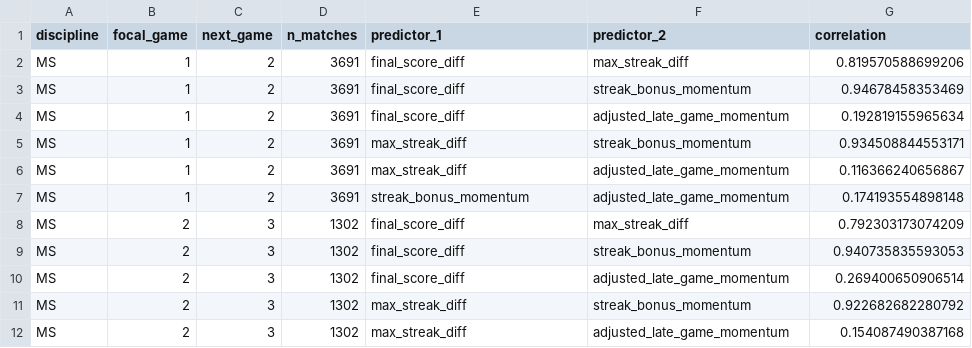
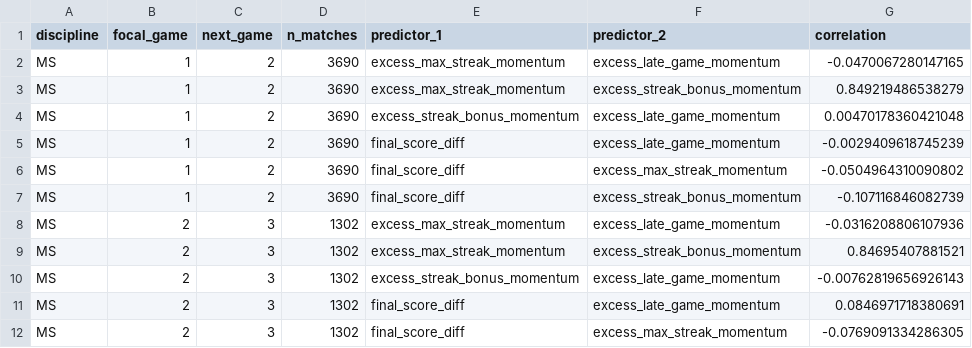
Before and after one commit to WhartonSABI/mbtc2026_badminton, a CSV file: data/momentum_results/predictor_correlations.csv, drawn as a sheet; only a part is shown; the diff covers the shown part only.

Commit message:
edit momentum definitions again

```diff
--- a/data/momentum_results/predictor_correlations.csv
+++ b/data/momentum_results/predictor_correlations.csv
@@ -1,12 +1,12 @@
 "discipline","focal_game","next_game","n_matches","predictor_1","predictor_2","correlation"
-"MS",1,2,3691,"final_score_diff","max_streak_diff",0.819570588699206
-"MS",1,2,3691,"final_score_diff","streak_bonus_momentum",0.94678458353469
-"MS",1,2,3691,"final_score_diff","adjusted_late_game_momentum",0.192819155965634
-"MS",1,2,3691,"max_streak_diff","streak_bonus_momentum",0.934508844553171
-"MS",1,2,3691,"max_streak_diff","adjusted_late_game_momentum",0.116366240656867
-"MS",1,2,3691,"streak_bonus_momentum","adjusted_late_game_momentum",0.174193554898148
-"MS",2,3,1302,"final_score_diff","max_streak_diff",0.792303173074209
-"MS",2,3,1302,"final_score_diff","streak_bonus_momentum",0.940735835593053
-"MS",2,3,1302,"final_score_diff","adjusted_late_game_momentum",0.269400650906514
-"MS",2,3,1302,"max_streak_diff","streak_bonus_momentum",0.922682682280792
-"MS",2,3,1302,"max_streak_diff","adjusted_late_game_momentum",0.154087490387168
+"MS",1,2,3690,"excess_max_streak_momentum","excess_late_game_momentum",-0.0470067280147165
+"MS",1,2,3690,"excess_max_streak_momentum","excess_streak_bonus_momentum",0.849219486538279
+"MS",1,2,3690,"excess_streak_bonus_momentum","excess_late_game_momentum",0.00470178360421048
+"MS",1,2,3690,"final_score_diff","excess_late_game_momentum",-0.0029409618745239
+"MS",1,2,3690,"final_score_diff","excess_max_streak_momentum",-0.0504964310090802
+"MS",1,2,3690,"final_score_diff","excess_streak_bonus_momentum",-0.107116846082739
+"MS",2,3,1302,"excess_max_streak_momentum","excess_late_game_momentum",-0.0316208806107936
+"MS",2,3,1302,"excess_max_streak_momentum","excess_streak_bonus_momentum",0.84695407881521
+"MS",2,3,1302,"excess_streak_bonus_momentum","excess_late_game_momentum",-0.00762819656926143
+"MS",2,3,1302,"final_score_diff","excess_late_game_momentum",0.0846971718380691
+"MS",2,3,1302,"final_score_diff","excess_max_streak_momentum",-0.0769091334286305
```
Also changed, not shown: 39 edited cells elsewhere in this file, data/momentum_results/model_coefficients.csv, data/momentum_results/oos_model_comparison.csv, 35 other files.
